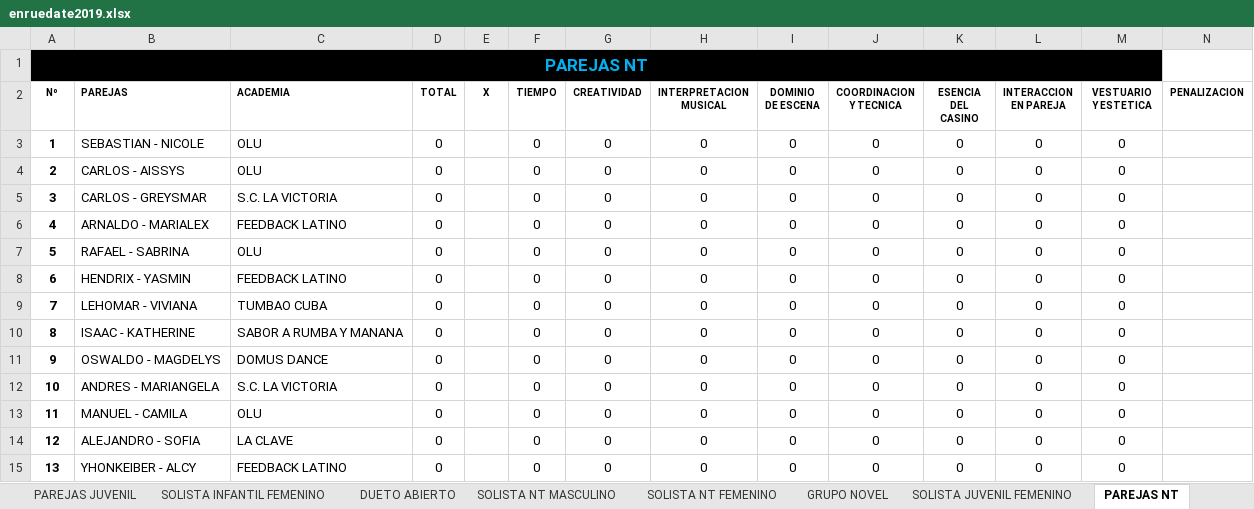
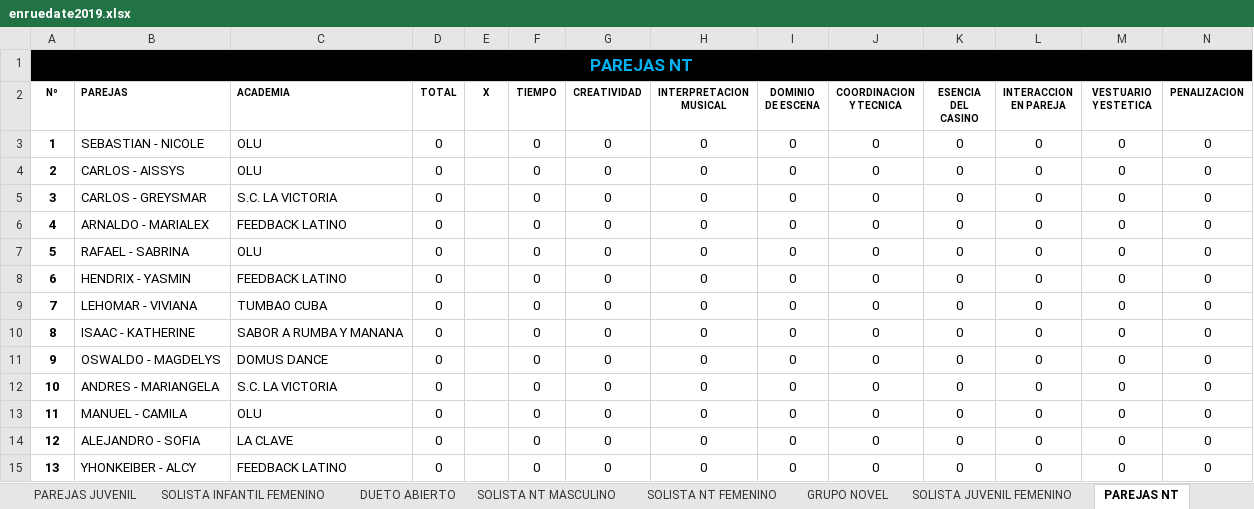
Before and after one commit to aarcela/sweetestKids, an Excel workbook: assets/data/enruedate2019.xlsx, sheet PAREJAS NT, drawn as a sheet; values as stored, in another font and other column widths than the file's, no borders; the diff names each change by its address in the sheet, - before the commit and + after, or states it on an @@ line.

```diff
--- a/assets/data/enruedate2019.xlsx (sheet PAREJAS NT)
+++ b/assets/data/enruedate2019.xlsx (sheet PAREJAS NT)
-A1:M1 merged
+A1:N1 merged
-N1 fill: none
+N1 fill: #000000
-N3:N15 (PENALIZACION): (empty)
+N3:N15 (PENALIZACION): 0
```
Also changed, not shown: sheet SOLISTA INFANTIL FEMENINO, sheet PAREJAS JUVENIL, sheet SOLISTA JUVENIL FEMENINO, sheet SOLISTA AFROCUBANO, sheet GRUPO NOVEL, sheet DUETO ABIERTO, formulas that keep their value.
